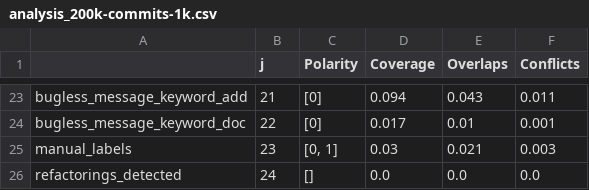
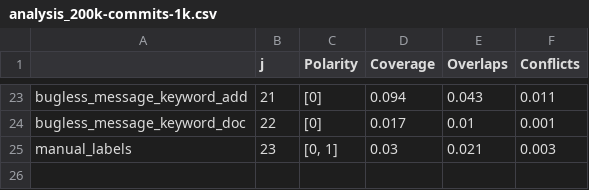
Before and after one commit to giganticode/bohr-runtime, a CSV file: test-b2b/scenario1/generated/bugginess-1k/analysis_200k-commits-1k.csv, drawn as a sheet; only a part is shown, gaps mark what is left out; the diff names each change by its address in the sheet, - before the commit and + after, or states it on an @@ line.

```diff
--- a/test-b2b/scenario1/generated/bugginess-1k/analysis_200k-commits-1k.csv
+++ b/test-b2b/scenario1/generated/bugginess-1k/analysis_200k-commits-1k.csv
-row 26: refactorings_detected | 24 | [] | 0.0 | 0.0 | 0.0
```
Also changed, not shown: test-b2b/scenario1/generated/bugginess-1k/analysis_1151-commits.csv, test-b2b/scenario1/generated/bugginess-1k/analysis_berger.csv, 12 other files.
